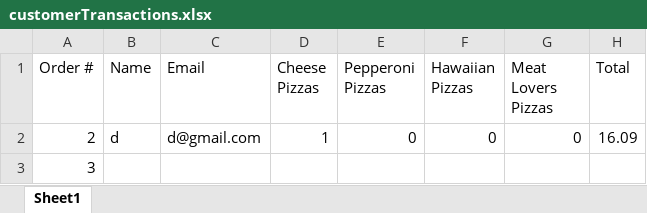
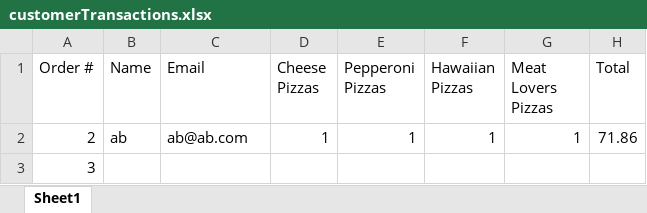
Before and after one commit to dac0d3/pythonWarriors, an Excel workbook: customerTransactions.xlsx, sheet Sheet1, drawn as a sheet; values as stored, in another font and other column widths than the file's, no borders; the diff names each change by its address in the sheet, - before the commit and + after, or states it on an @@ line.

```diff
--- a/customerTransactions.xlsx (sheet Sheet1)
+++ b/customerTransactions.xlsx (sheet Sheet1)
-B2 (Name): d
+B2 (Name): ab
-C2 (Email): d@gmail.com
+C2 (Email): ab@ab.com
-E2 (Pepperoni Pizzas): 0
+E2 (Pepperoni Pizzas): 1
-F2 (Hawaiian Pizzas): 0
+F2 (Hawaiian Pizzas): 1
-G2 (Meat Lovers Pizzas): 0
+G2 (Meat Lovers Pizzas): 1
-H2 (Total): 16.09
+H2 (Total): 71.86
```
Also changed, not shown: pythonParlorInventory.xlsx, 40 other files.
